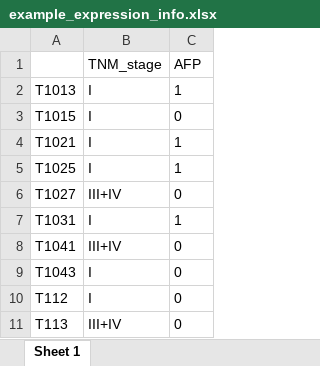
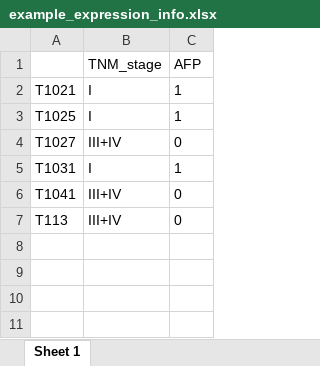
Before and after one commit to nhu-github/shiny, an Excel workbook: example/example_expression_info.xlsx, sheet Sheet 1, drawn as a sheet; values as stored, in another font and other column widths than the file's, no borders; the diff names each change by its address in the sheet, - before the commit and + after, or states it on an @@ line.

```diff
--- a/example/example_expression_info.xlsx (sheet Sheet 1)
+++ b/example/example_expression_info.xlsx (sheet Sheet 1)
-row 2: T1013 | I | 1
-row 3: T1015 | I | 0
-row 9: T1043 | I | 0
-row 10: T112 | I | 0
```
Also changed, not shown: 2 other files.
